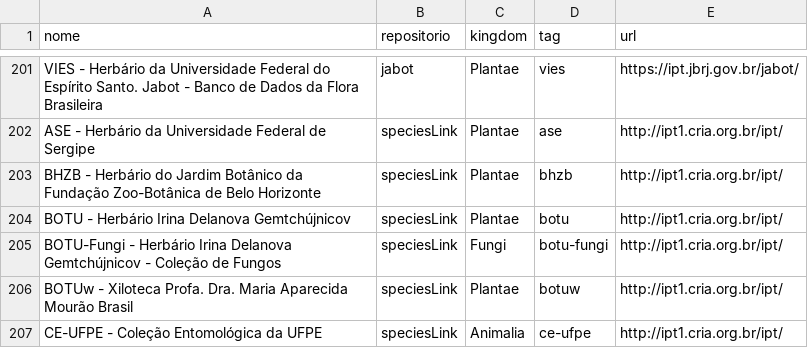
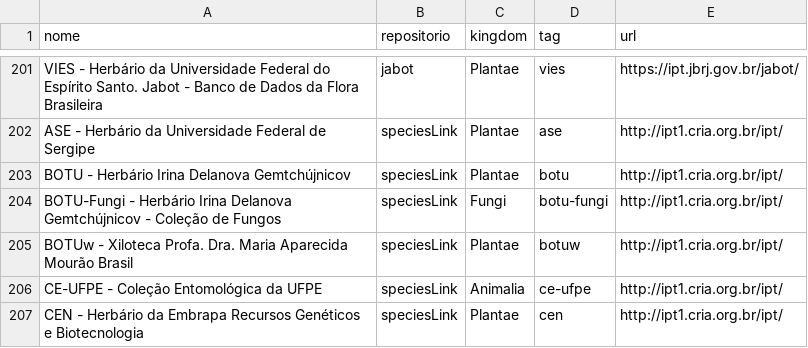
Before and after one commit to biopinda/Biodiversidade-Online, a CSV file: referencias/occurrences.csv, drawn as a sheet; only a part is shown, gaps mark what is left out; the shorter side is filled out with more unchanged rows.

```diff
--- a/referencias/occurrences.csv
+++ b/referencias/occurrences.csv
@@ -202,3 +202,2 @@ VIES - Herbário da Universidade Federal do Espírito Santo. Jabot - Banco de Da
 ASE - Herbário da Universidade Federal de Sergipe,speciesLink,Plantae,ase,http://ipt1.cria.org.br/ipt/
-BHZB - Herbário do Jardim Botânico da Fundação Zoo-Botânica de Belo Horizonte,speciesLink,Plantae,bhzb,http://ipt1.cria.org.br/ipt/
 BOTU - Herbário Irina Delanova Gemtchújnicov,speciesLink,Plantae,botu,http://ipt1.cria.org.br/ipt/
```
